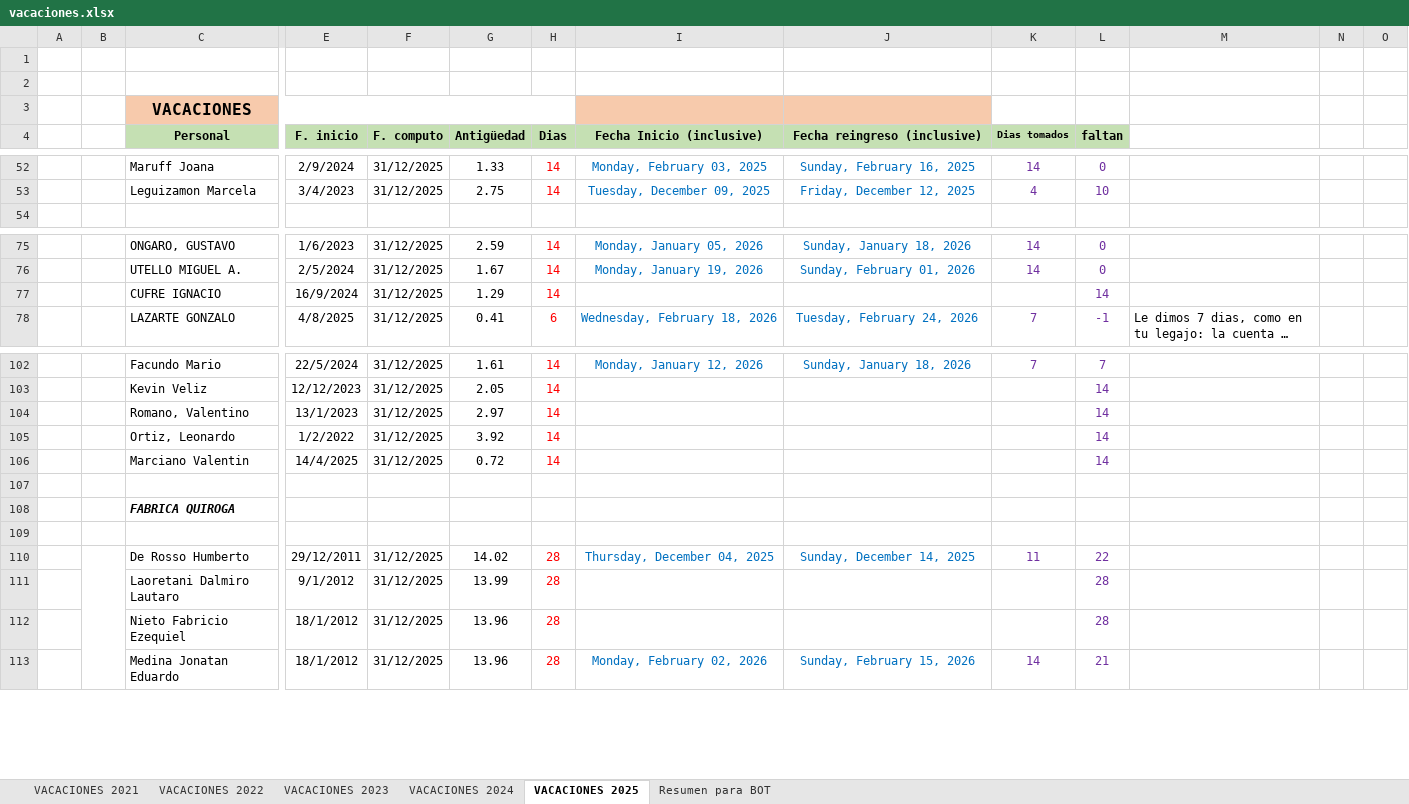
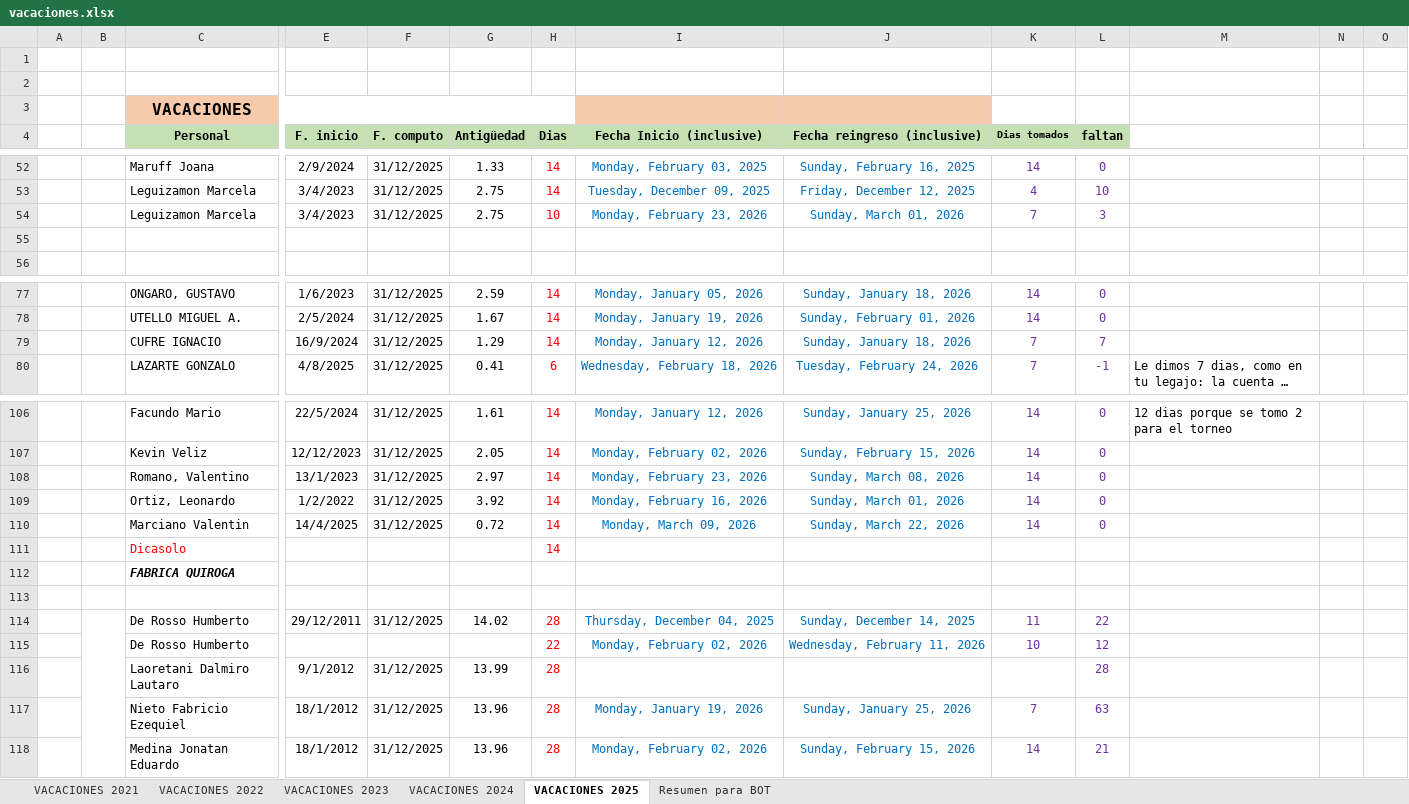
Before and after one commit to Nutralmix/Whatsapp-Bot, an Excel workbook: vacaciones.xlsx, sheet VACACIONES 2025, drawn as a sheet; only a part is shown, gaps mark what is left out; long unchanged cells end in …; values as stored, in another font and other column widths than the file's, no borders; charts and pictures not drawn; addresses are those after the commit; rows hold the shown columns only; the diff covers the shown part only; the diff names each change by its address in the sheet, - before the commit and + after, or states it on an @@ line.

```diff
--- a/vacaciones.xlsx (sheet VACACIONES 2025)
+++ b/vacaciones.xlsx (sheet VACACIONES 2025)
+row 54:  |  | Leguizamon Marcela | 3/4/2023 | 31/12/2025 | 2.75 | 10 | Monday, February 23, 2026 | Sunday, March 01, 2026 | 7 | 3
+row 55: (empty)
-I79 (Fecha Inicio (inclusive)): (empty)
+I79 (Fecha Inicio (inclusive)): Monday, January 12, 2026
-J79 (Fecha reingreso (inclusive)): (empty)
+J79 (Fecha reingreso (inclusive)): Sunday, January 18, 2026
-K79 (Dias tomados): (empty)
+K79 (Dias tomados): 7
-L79 (faltan): 14
+L79 (faltan): 7
-J106 (Fecha reingreso (inclusive)): Sunday, January 18, 2026
+J106 (Fecha reingreso (inclusive)): Sunday, January 25, 2026
-K106 (Dias tomados): 7
+K106 (Dias tomados): 14
-L106 (faltan): 7
+L106 (faltan): 0
-M106: (empty)
+M106: 12 dias porque se tomo 2 para el torneo
-I107 (Fecha Inicio (inclusive)): (empty)
+I107 (Fecha Inicio (inclusive)): Monday, February 02, 2026
-J107 (Fecha reingreso (inclusive)): (empty)
+J107 (Fecha reingreso (inclusive)): Sunday, February 15, 2026
-K107:K110 (Dias tomados): (empty)
+K107:K110 (Dias tomados): 14
-L107:L110 (faltan): 14
+L107:L110 (faltan): 0
-I108 (Fecha Inicio (inclusive)): (empty)
+I108 (Fecha Inicio (inclusive)): Monday, February 23, 2026
-J108 (Fecha reingreso (inclusive)): (empty)
+J108 (Fecha reingreso (inclusive)): Sunday, March 08, 2026
-I109 (Fecha Inicio (inclusive)): (empty)
+I109 (Fecha Inicio (inclusive)): Monday, February 16, 2026
-J109 (Fecha reingreso (inclusive)): (empty)
+J109 (Fecha reingreso (inclusive)): Sunday, March 01, 2026
-I110 (Fecha Inicio (inclusive)): (empty)
+I110 (Fecha Inicio (inclusive)): Monday, March 09, 2026
-J110 (Fecha reingreso (inclusive)): (empty)
+J110 (Fecha reingreso (inclusive)): Sunday, March 22, 2026
-row 111: (empty)
+row 111:  |  | Dicasolo |  |  |  | 14
+row 115:  |  | De Rosso Humberto |  |  |  | 22 | Monday, February 02, 2026 | Wednesday, February 11, 2026 | 10 | 12
-I117 (Fecha Inicio (inclusive)): (empty)
+I117 (Fecha Inicio (inclusive)): Monday, January 19, 2026
-J117 (Fecha reingreso (inclusive)): (empty)
+J117 (Fecha reingreso (inclusive)): Sunday, January 25, 2026
-K117 (Dias tomados): (empty)
+K117 (Dias tomados): 7
-L117 (faltan): 28
+L117 (faltan): 63
```
Also changed, not shown: 2 added rows and 62 edited cells elsewhere in this sheet, sheet Resumen para BOT, formulas that keep their value, 3 other files.
